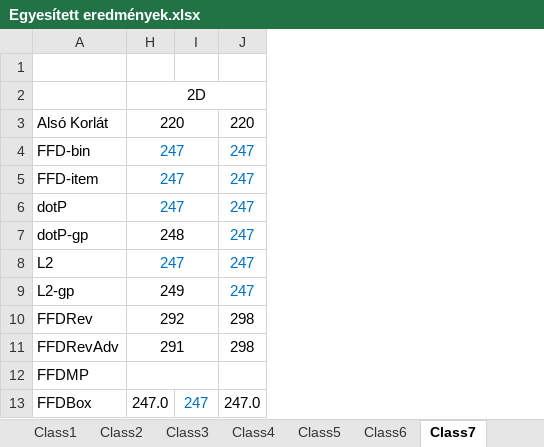
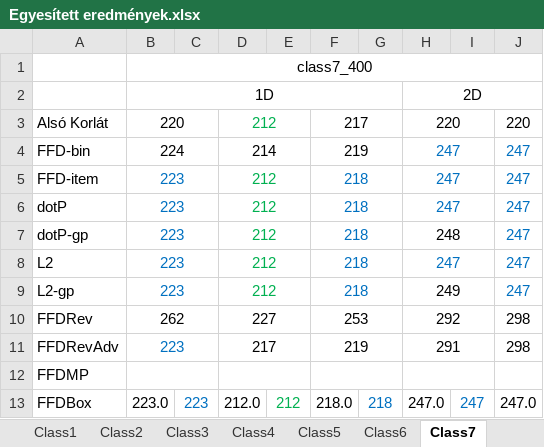
Before and after one commit to Pityundra/Pakolas_tdk, an Excel workbook: Results/Egyesített eredmények.xlsx, sheet Class7, drawn as a sheet; only a part is shown; values as stored, in another font and other column widths than the file's, no borders; the diff names each change by its address in the sheet, - before the commit and + after, or states it on an @@ line.

```diff
--- a/Results/Egyesített eredmények.xlsx (sheet Class7)
+++ b/Results/Egyesített eredmények.xlsx (sheet Class7)
@@ column B unhidden, rows 1-13: class7_400 | 1D | 220 | 224 | 223 | 223 | 223 | 223 | 223 | 262 | 223 |  | 223.0 @@
@@ column C unhidden, row 13: 223 @@
@@ column D unhidden, rows 3-13: 212 | 214 | 212 | 212 | 212 | 212 | 212 | 227 | 217 |  | 212.0 @@
@@ column E unhidden, row 13: 212 @@
@@ column F unhidden, rows 3-13: 217 | 219 | 218 | 218 | 218 | 218 | 218 | 253 | 219 |  | 218.0 @@
@@ column G unhidden, row 13: 218 @@
```
Also changed, not shown: sheet Class5, sheet Class8, sheet Class6, Results/1D_Results/1D_Results.xlsx.
